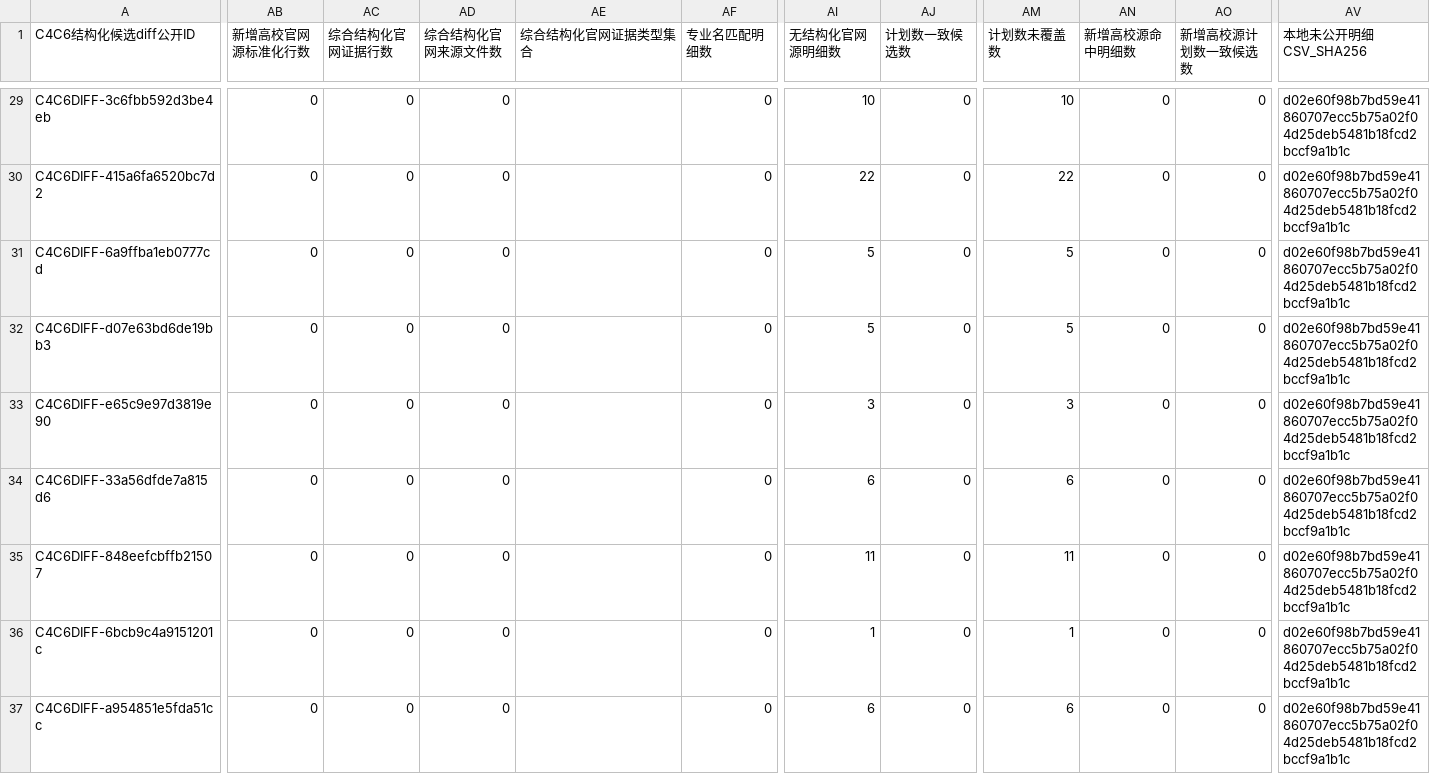
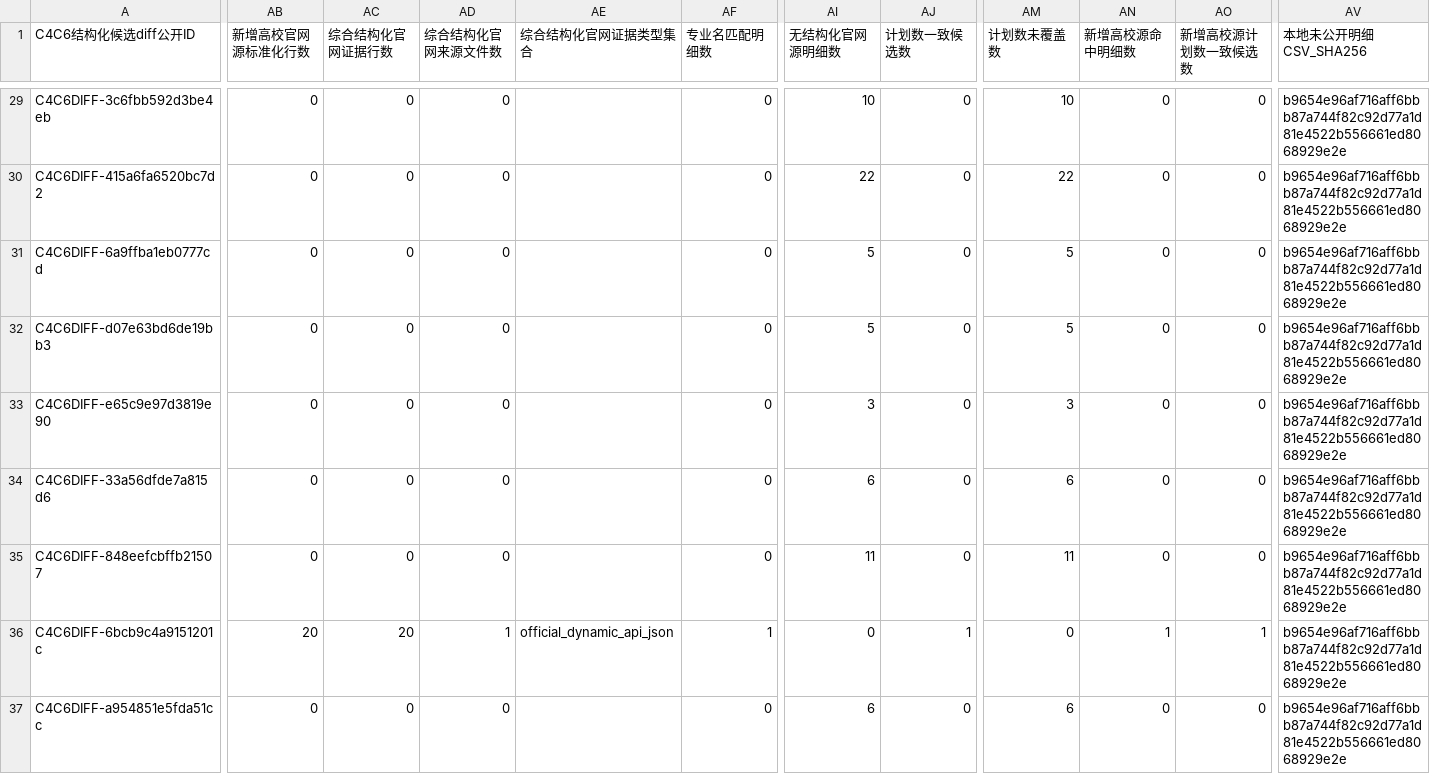
Before and after one commit to cathyjay/hubei-gaokao-volunteer-2026, a CSV file: data/working/issue19-c4-c6-structured-candidate-diff-public-ledger.csv, drawn as a sheet; only a part is shown, gaps mark what is left out; the diff covers the shown part only; the diff names each change by its address in the sheet, - before the commit and + after, or states it on an @@ line.

Commit message:
Add XAUAT C4 C6 official source crosscheck

```diff
--- a/data/working/issue19-c4-c6-structured-candidate-diff-public-ledger.csv
+++ b/data/working/issue19-c4-c6-structured-candidate-diff-public-ledger.csv
-AV29:AV37 (本地未公开明细CSV_SHA256): d02e60f98b7bd59e41860707ecc5b75a02f04d25deb5481b18fcd2bccf9a1b1c
+AV29:AV37 (本地未公开明细CSV_SHA256): b9654e96af716aff6bbb87a744f82c92d77a1d81e4522b556661ed8068929e2e
-AB36 (新增高校官网源标准化行数): 0
+AB36 (新增高校官网源标准化行数): 20
-AC36 (综合结构化官网证据行数): 0
+AC36 (综合结构化官网证据行数): 20
-AD36 (综合结构化官网来源文件数): 0
+AD36 (综合结构化官网来源文件数): 1
-AE36 (综合结构化官网证据类型集合): (empty)
+AE36 (综合结构化官网证据类型集合): official_dynamic_api_json
-AF36 (专业名匹配明细数): 0
+AF36 (专业名匹配明细数): 1
-AI36 (无结构化官网源明细数): 1
+AI36 (无结构化官网源明细数): 0
-AJ36 (计划数一致候选数): 0
+AJ36 (计划数一致候选数): 1
-AM36 (计划数未覆盖数): 1
+AM36 (计划数未覆盖数): 0
-AN36 (新增高校源命中明细数): 0
+AN36 (新增高校源命中明细数): 1
-AO36 (新增高校源计划数一致候选数): 0
+AO36 (新增高校源计划数一致候选数): 1
```
Also changed, not shown: 50 edited cells elsewhere in this file, 17 other files.
